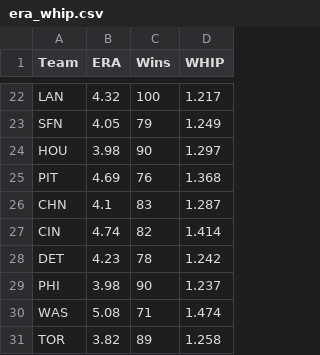
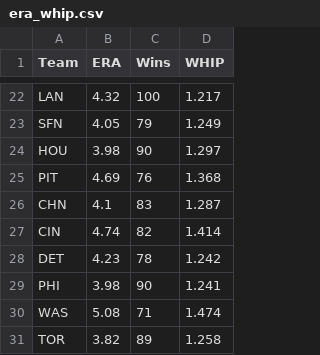
Before and after one commit to jacobpieczynski/final-project1231, a CSV file: era_whip.csv, drawn as a sheet; only a part is shown, gaps mark what is left out.

```diff
--- a/era_whip.csv
+++ b/era_whip.csv
@@ -28,3 +28,3 @@ CIN,4.74,82,1.414
 DET,4.23,78,1.242
-PHI,3.98,90,1.237
+PHI,3.98,90,1.241
 WAS,5.08,71,1.474
```
Also changed, not shown: 5 other files.
